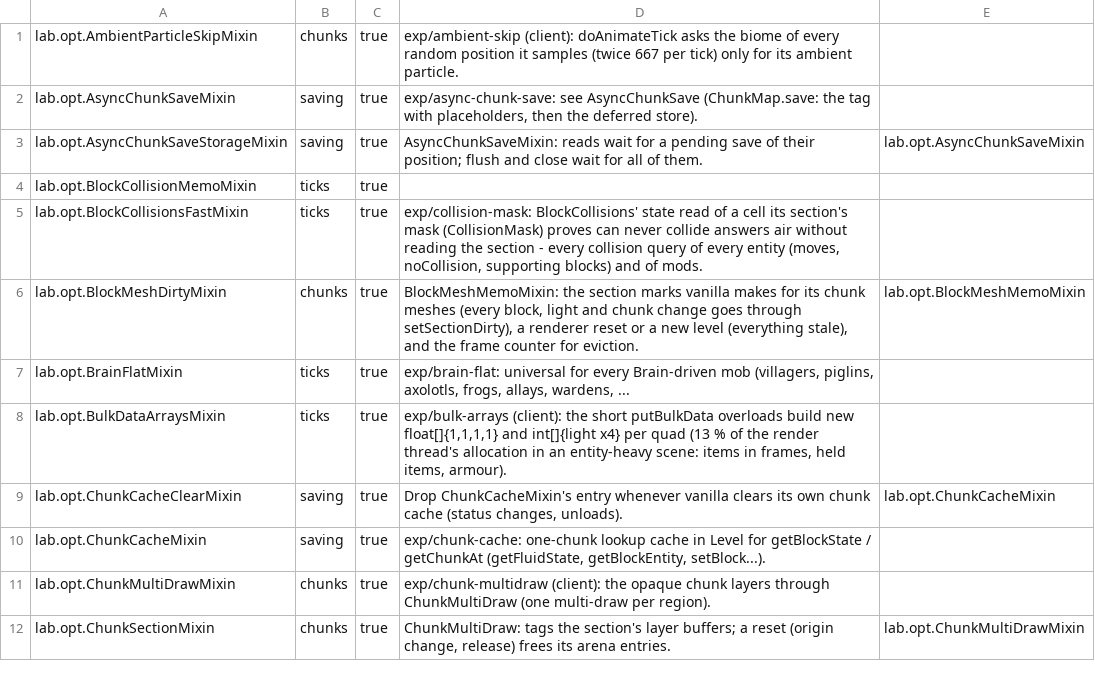
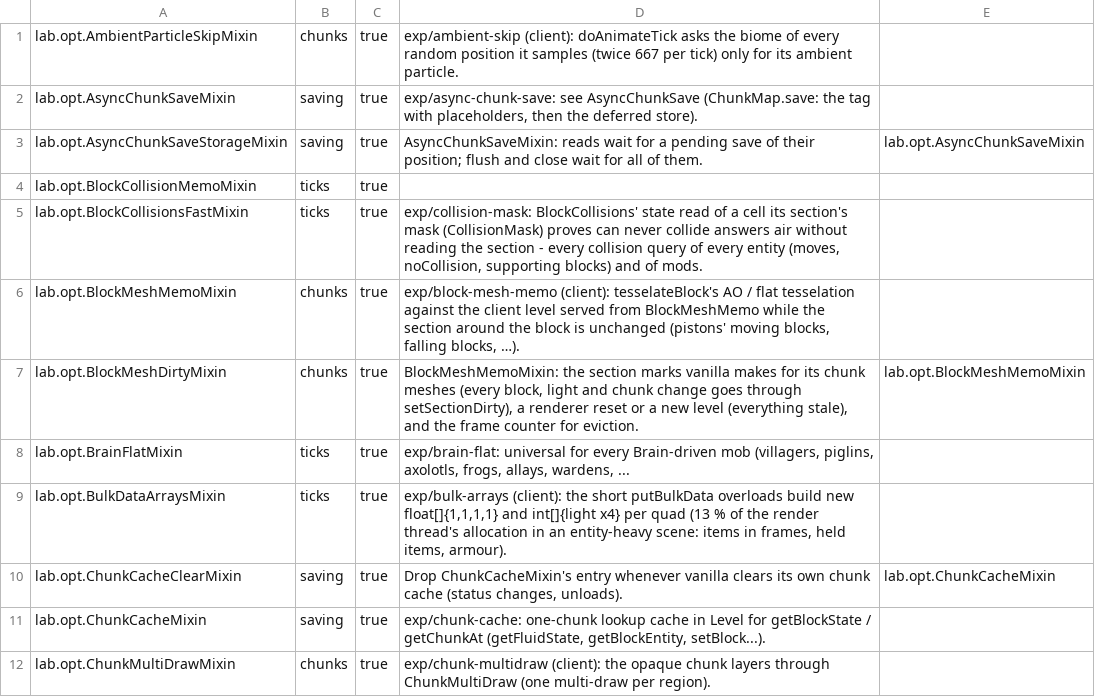
Before and after one commit to BonsUnleashed/sleepium, a TSV file: src/main/resources/assets/sleepium/options.tsv, drawn as a sheet; only a part is shown; the shorter side is filled out with more unchanged rows.

```diff
--- a/src/main/resources/assets/sleepium/options.tsv
+++ b/src/main/resources/assets/sleepium/options.tsv
@@ -5,2 +5,3 @@ lab.opt.BlockCollisionMemoMixin	ticks	true
 lab.opt.BlockCollisionsFastMixin	ticks	true	exp/collision-mask: BlockCollisions' state read of a cell its section's mask (CollisionMask) proves can never collide answers air without reading the section - every collision query of every entity (moves, noCollision, supporting blocks) and of mods.	
+lab.opt.BlockMeshMemoMixin	chunks	true	exp/block-mesh-memo (client): tesselateBlock's AO / flat tesselation against the client level served from BlockMeshMemo while the section around the block is unchanged (pistons' moving blocks, falling blocks, …).	
 lab.opt.BlockMeshDirtyMixin	chunks	true	BlockMeshMemoMixin: the section marks vanilla makes for its chunk meshes (every block, light and chunk change goes through setSectionDirty), a renderer reset or a new level (everything stale), and the frame counter for eviction.	lab.opt.BlockMeshMemoMixin
```
Also changed, not shown: 2 other files.
